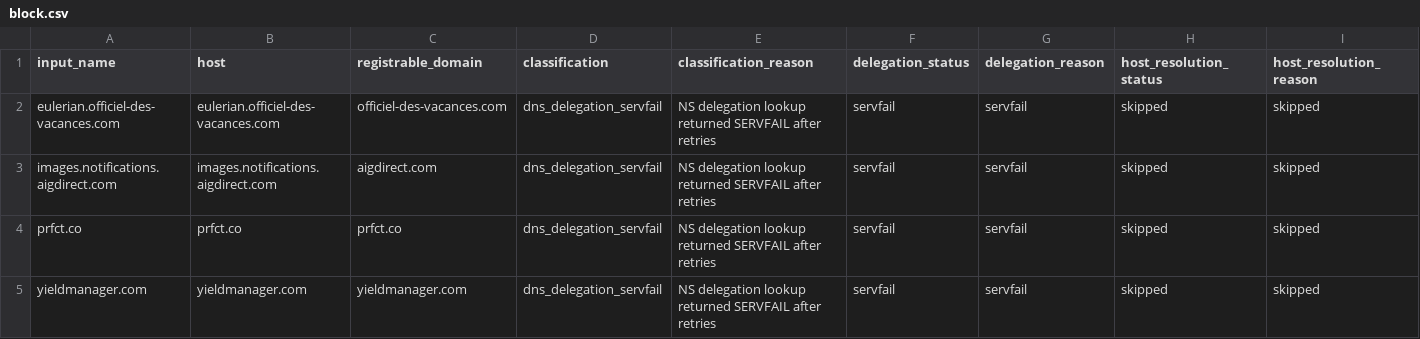
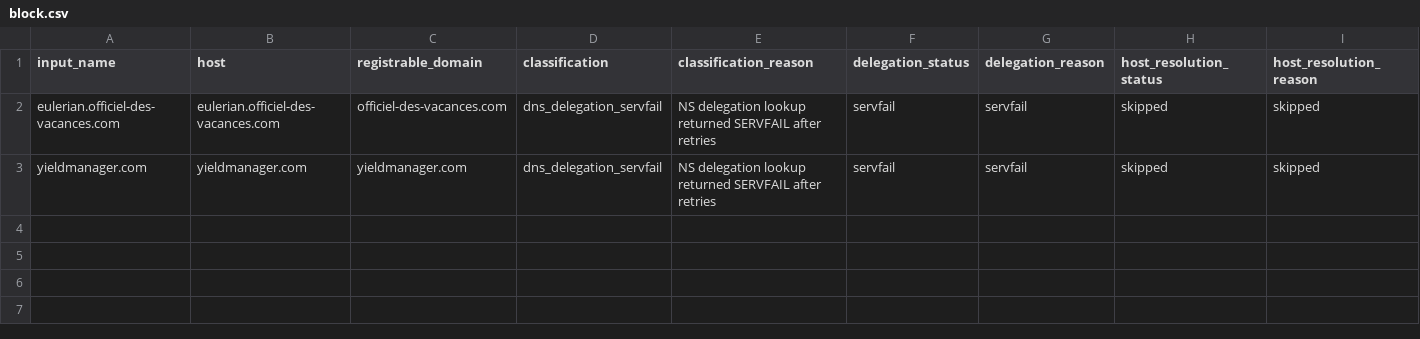
Before and after one commit to oxfa/niamodretlif, a CSV file: output/review/block.csv, drawn as a sheet; only a part is shown; rows hold the shown columns only; the diff names each change by its address in the sheet, - before the commit and + after, or states it on an @@ line.

```diff
--- a/output/review/block.csv
+++ b/output/review/block.csv
-row 3: images.notifications.aigdirect.com | images.notifications.aigdirect.com | aigdirect.com | dns_delegation_servfail | NS delegation lookup returned SERVFAIL after retries | servfail | servfail | skipped | skipped
-row 4: prfct.co | prfct.co | prfct.co | dns_delegation_servfail | NS delegation lookup returned SERVFAIL after retries | servfail | servfail | skipped | skipped
```
Also changed, not shown: 1 other file.
